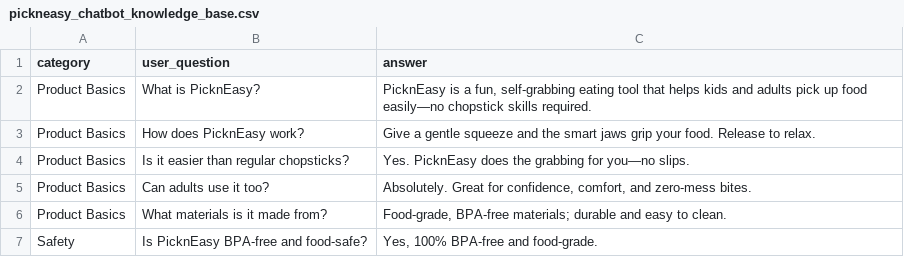
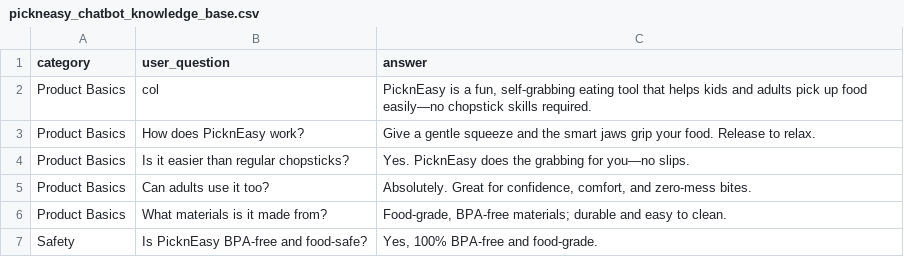
Before and after one commit to MR-Xcloud/Pickneasy-backend, a CSV file: pickneasy_chatbot_knowledge_base.csv, drawn as a sheet; only a part is shown.

```diff
--- a/pickneasy_chatbot_knowledge_base.csv
+++ b/pickneasy_chatbot_knowledge_base.csv
@@ -1,3 +1,3 @@
 category,user_question,answer
-Product Basics,What is PicknEasy?,"PicknEasy is a fun, self-grabbing eating tool that helps kids and adults pick up food easily—no chopstick skills required."
+Product Basics,col,"PicknEasy is a fun, self-grabbing eating tool that helps kids and adults pick up food easily—no chopstick skills required."
 Product Basics,How does PicknEasy work?,Give a gentle squeeze and the smart jaws grip your food. Release to relax.
```
Also changed, not shown: 1 other file.
